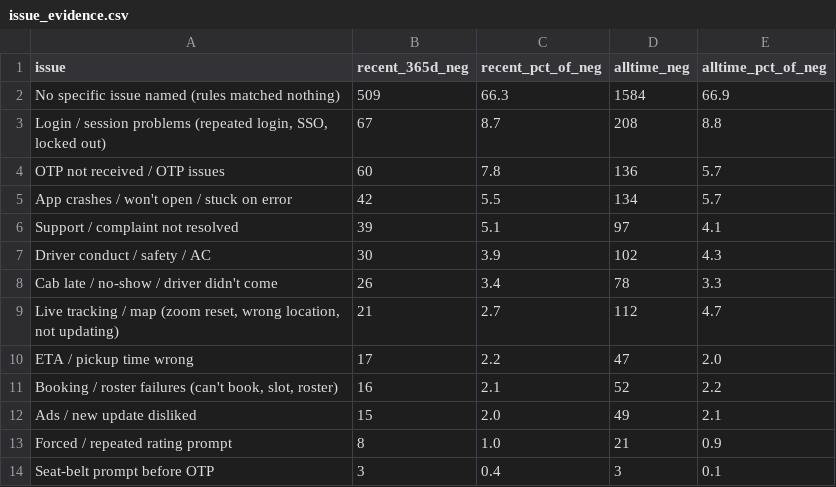
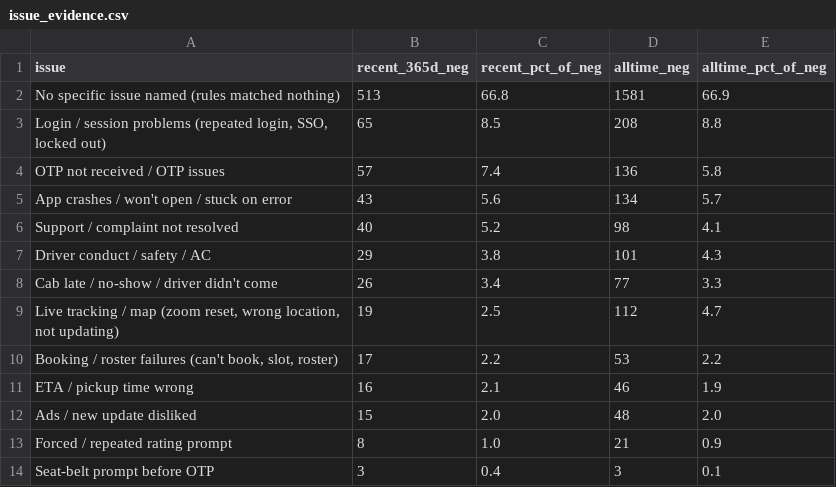
Before and after one commit to Raviranjan010/moveinsync-fde-case-study, a CSV file: data/processed/issue_evidence.csv, drawn as a sheet.

```diff
--- a/data/processed/issue_evidence.csv
+++ b/data/processed/issue_evidence.csv
@@ -1,13 +1,13 @@
 issue,recent_365d_neg,recent_pct_of_neg,alltime_neg,alltime_pct_of_neg
-No specific issue named (rules matched nothing),509,66.3,1584,66.9
-"Login / session problems (repeated login, SSO, locked out)",67,8.7,208,8.8
-OTP not received / OTP issues,60,7.8,136,5.7
-App crashes / won't open / stuck on error,42,5.5,134,5.7
-Support / complaint not resolved,39,5.1,97,4.1
-Driver conduct / safety / AC,30,3.9,102,4.3
-Cab late / no-show / driver didn't come,26,3.4,78,3.3
-"Live tracking / map (zoom reset, wrong location, not updating)",21,2.7,112,4.7
-ETA / pickup time wrong,17,2.2,47,2.0
-"Booking / roster failures (can't book, slot, roster)",16,2.1,52,2.2
-Ads / new update disliked,15,2.0,49,2.1
+No specific issue named (rules matched nothing),513,66.8,1581,66.9
+"Login / session problems (repeated login, SSO, locked out)",65,8.5,208,8.8
+OTP not received / OTP issues,57,7.4,136,5.8
+App crashes / won't open / stuck on error,43,5.6,134,5.7
+Support / complaint not resolved,40,5.2,98,4.1
+Driver conduct / safety / AC,29,3.8,101,4.3
+Cab late / no-show / driver didn't come,26,3.4,77,3.3
+"Live tracking / map (zoom reset, wrong location, not updating)",19,2.5,112,4.7
+"Booking / roster failures (can't book, slot, roster)",17,2.2,53,2.2
+ETA / pickup time wrong,16,2.1,46,1.9
+Ads / new update disliked,15,2.0,48,2.0
 Forced / repeated rating prompt,8,1.0,21,0.9
```
Also changed, not shown: 10 other files.
